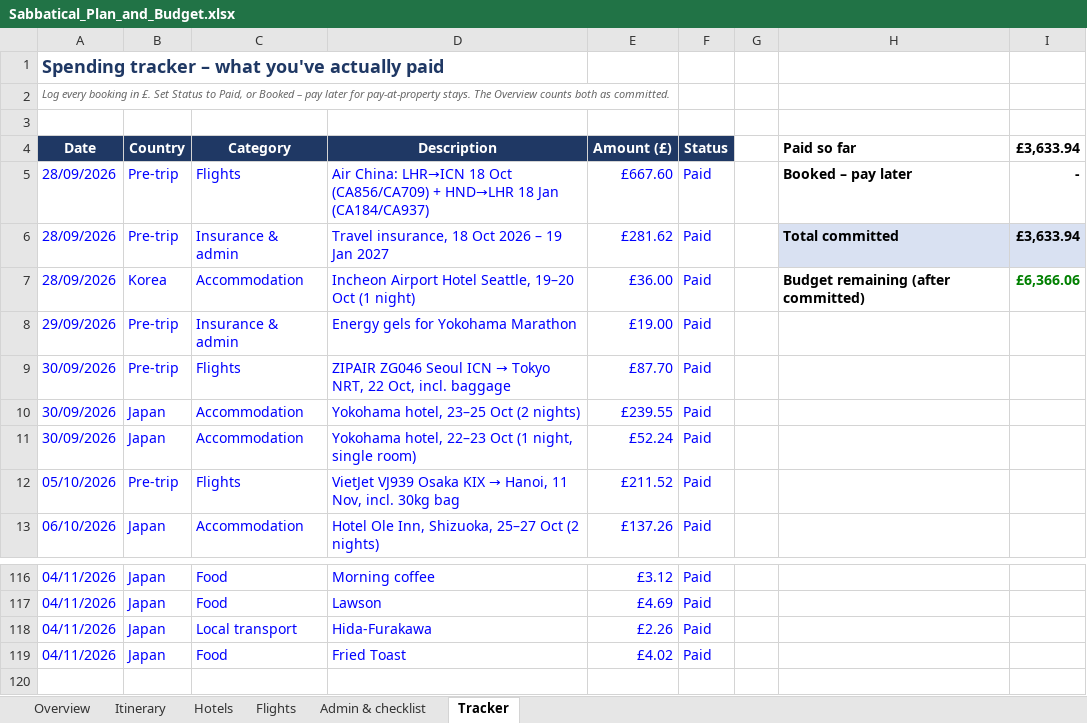
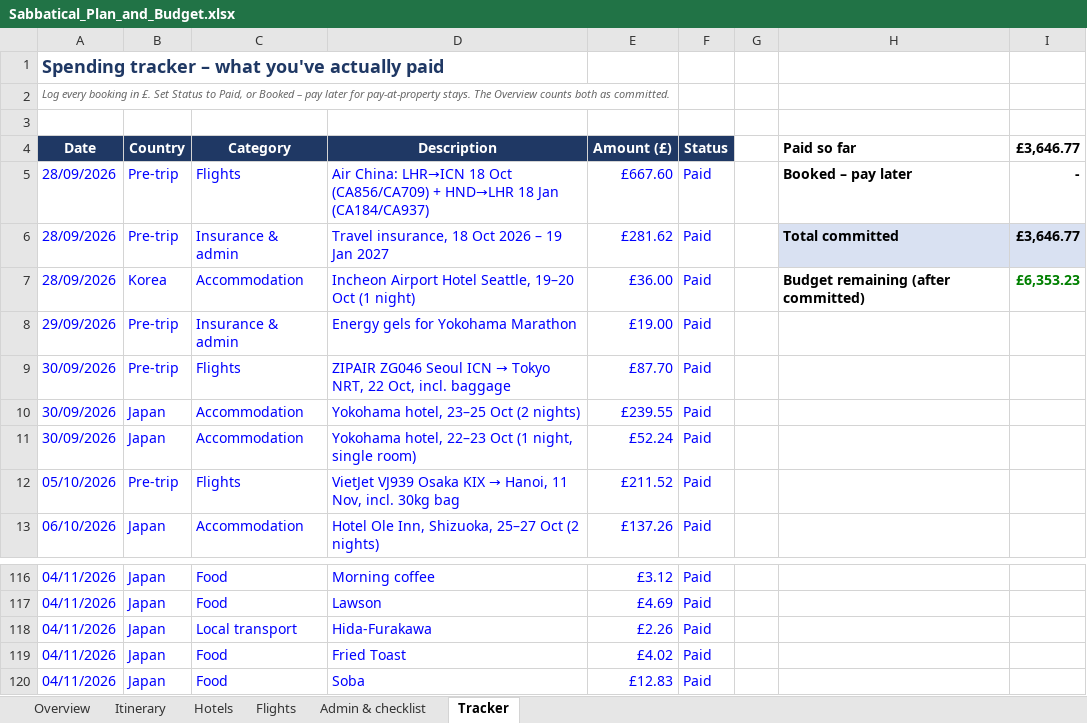
Before and after one commit to mhbae-dev/sabbatical-dashboard, an Excel workbook: Sabbatical_Plan_and_Budget.xlsx, sheet Tracker, drawn as a sheet; only a part is shown, gaps mark what is left out; values as stored, in another font and other column widths than the file's, no borders; the diff names each change by its address in the sheet, - before the commit and + after, or states it on an @@ line.

```diff
--- a/Sabbatical_Plan_and_Budget.xlsx (sheet Tracker)
+++ b/Sabbatical_Plan_and_Budget.xlsx (sheet Tracker)
-I4: £3,633.94
+I4: £3,646.77
-I6 (£3,646.77): £3,633.94
+I6 (£3,646.77): £3,646.77
-I7 (£3,646.77): £6,366.06
+I7 (£3,646.77): £6,353.23
+row 120: 04/11/2026 | Japan | Food | Soba | £12.83 | Paid
```
Also changed, not shown: sheet Overview, hidden cells.
